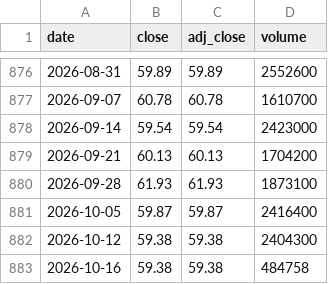
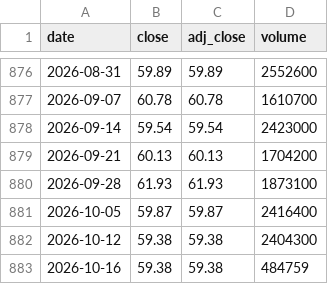
Before and after one commit to cri8-gemini/cri8-gemini.github.io, a CSV file: data/stocks/BJRI.csv, drawn as a sheet; only a part is shown, gaps mark what is left out.

```diff
--- a/data/stocks/BJRI.csv
+++ b/data/stocks/BJRI.csv
@@ -882,2 +882,2 @@ date,close,adj_close,volume
 2026-10-12,59.38,59.38,2404300
-2026-10-16,59.38,59.38,484758
+2026-10-16,59.38,59.38,484759
```
Also changed, not shown: data/newsline_issues.csv, data/stocks/BLMN.csv, 7 other files.
